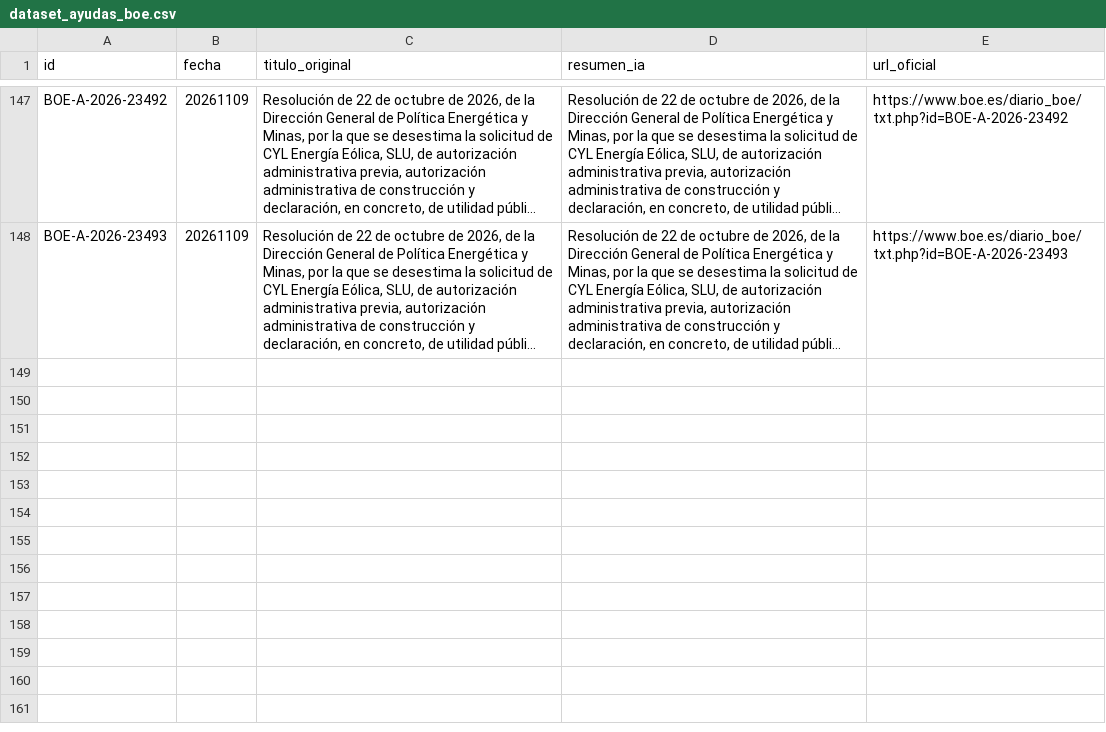
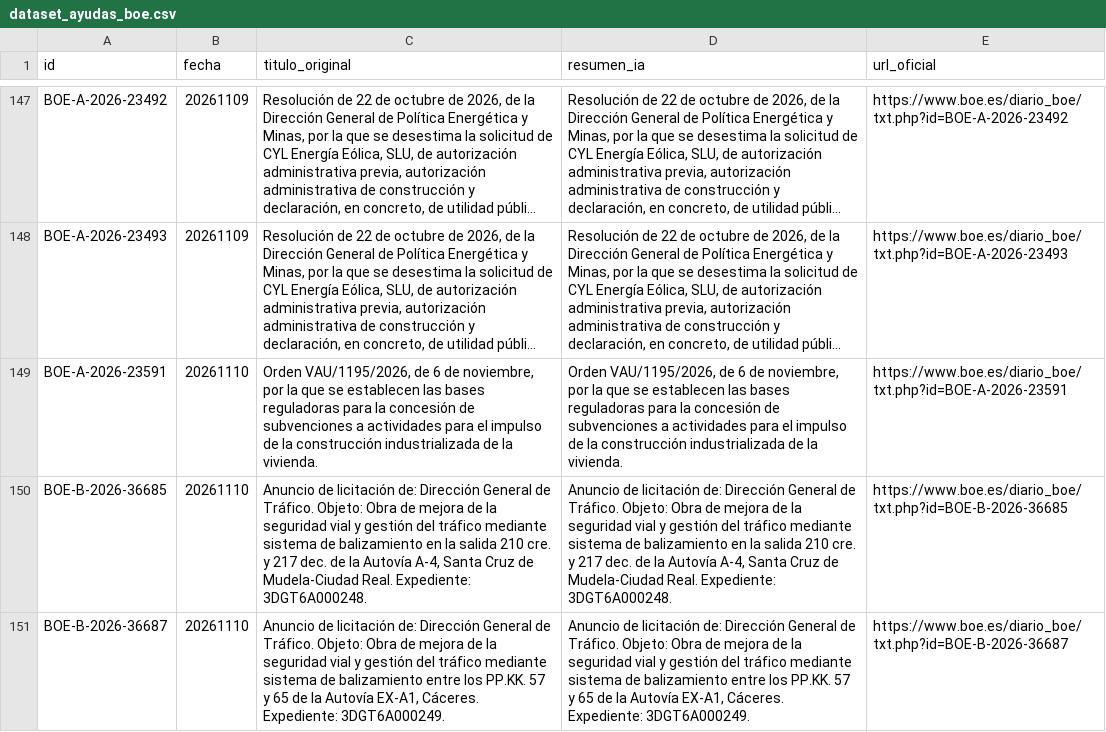
Before and after one commit to GL-cpu101/motor-ayudas-espana, a CSV file: datos/dataset_ayudas_boe.csv, drawn as a sheet; only a part is shown, gaps mark what is left out; long unchanged cells end in …; the diff names each change by its address in the sheet, - before the commit and + after, or states it on an @@ line.

```diff
--- a/datos/dataset_ayudas_boe.csv
+++ b/datos/dataset_ayudas_boe.csv
+row 149: BOE-A-2026-23591 | 20261110 | Orden VAU/1195/2026, de 6 de noviembre, por la que se establecen las bases reguladoras para la concesión de subvenciones a actividades para el impulso de la construcción industrializada de la vivienda. | Orden VAU/1195/2026, de 6 de noviembre, por la que se establecen las bases reguladoras para la concesión de subvenciones a actividades para el impulso de la construcción industrializada de la vivienda. | https://www.boe.es/diario_boe/txt.php?id=BOE-A-2026-23591
+row 150: BOE-B-2026-36685 | 20261110 | Anuncio de licitación de: Dirección General de Tráfico. Objeto: Obra de mejora de la seguridad vial y gestión del tráfico mediante sistema de balizamiento en la salida 210 cre. y 217 dec. de la Autovía A-4, Santa Cruz de Mudela-Ciudad Real. Expediente: 3DGT6A000248. | Anuncio de licitación de: Dirección General de Tráfico. Objeto: Obra de mejora de la seguridad vial y gestión del tráfico mediante sistema de balizamiento en la salida 210 cre. y 217 dec. de la Autovía A-4, Santa Cruz de Mudela-Ciudad Real. Expediente: 3DGT6A000248. | https://www.boe.es/diario_boe/txt.php?id=BOE-B-2026-36685
+row 151: BOE-B-2026-36687 | 20261110 | Anuncio de licitación de: Dirección General de Tráfico. Objeto: Obra de mejora de la seguridad vial y gestión del tráfico mediante sistema de balizamiento entre los PP.KK. 57 y 65 de la Autovía EX-A1, Cáceres. Expediente: 3DGT6A000249. | Anuncio de licitación de: Dirección General de Tráfico. Objeto: Obra de mejora de la seguridad vial y gestión del tráfico mediante sistema de balizamiento entre los PP.KK. 57 y 65 de la Autovía EX-A1, Cáceres. Expediente: 3DGT6A000249. | https://www.boe.es/diario_boe/txt.php?id=BOE-B-2026-36687
```
Also changed, not shown: 3 other files.
